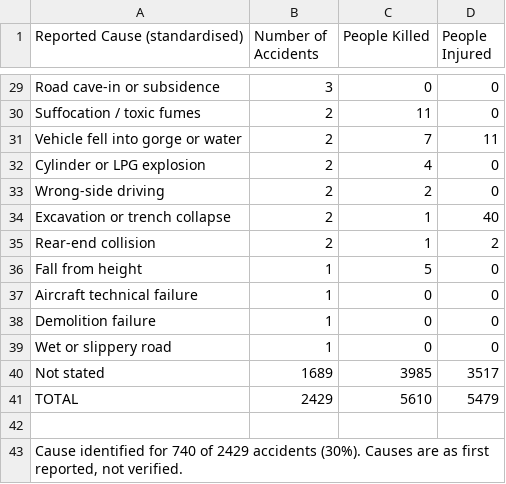
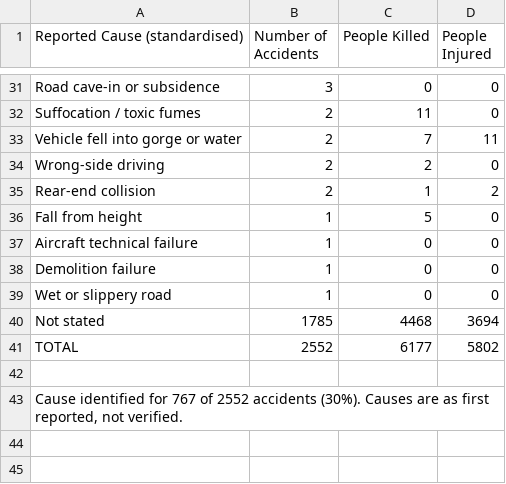
Before and after one commit to kbhattacharjeemsit-cloud/Accident-Monitor, a CSV file: SUMMARY_by_cause.csv, drawn as a sheet; only a part is shown, gaps mark what is left out; the diff covers the shown part only.

```diff
--- a/SUMMARY_by_cause.csv
+++ b/SUMMARY_by_cause.csv
@@ -31,5 +33,3 @@ Suffocation / toxic fumes,2,11,0
 Vehicle fell into gorge or water,2,7,11
-Cylinder or LPG explosion,2,4,0
 Wrong-side driving,2,2,0
-Excavation or trench collapse,2,1,40
 Rear-end collision,2,1,2
@@ -39,5 +39,5 @@ Demolition failure,1,0,0
 Wet or slippery road,1,0,0
-Not stated,1689,3985,3517
-TOTAL,2429,5610,5479
+Not stated,1785,4468,3694
+TOTAL,2552,6177,5802
 
-"Cause identified for 740 of 2429 accidents (30%). Causes are as first reported, not verified.",,,
+"Cause identified for 767 of 2552 accidents (30%). Causes are as first reported, not verified.",,,
```
Also changed, not shown: 5 added rows, 3 removed rows and 22 edited cells elsewhere in this file, SUMMARY_all.csv, SUMMARY_by_category.csv, 6 other files.
